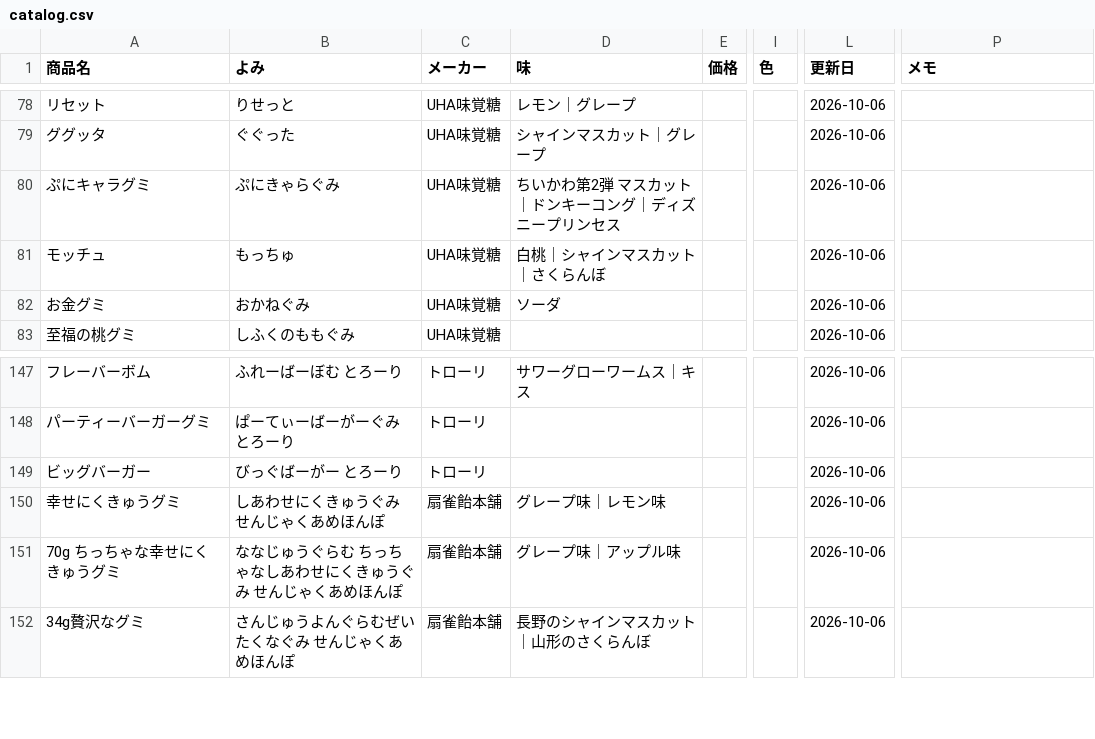
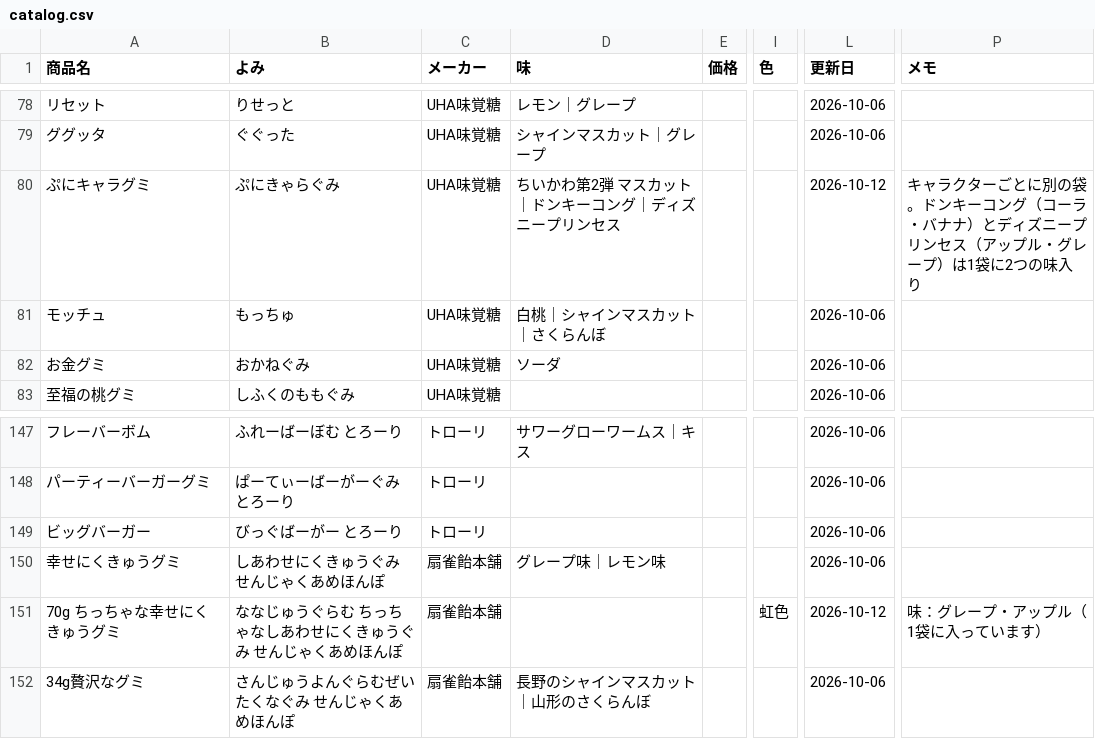
Before and after one commit to hatohat/gumilog, a CSV file: catalog.csv, drawn as a sheet; only a part is shown, gaps mark what is left out; the diff covers the shown part only; the diff names each change by its address in the sheet, - before the commit and + after, or states it on an @@ line.

```diff
--- a/catalog.csv
+++ b/catalog.csv
-L80 (更新日): 2026-10-06
+L80 (更新日): 2026-10-12
-P80 (メモ): (empty)
+P80 (メモ): キャラクターごとに別の袋。ドンキーコング（コーラ・バナナ）とディズニープリンセス（アップル・グレープ）は1袋に2つの味入り
-D151 (味): グレープ味｜アップル味
+D151 (味): (empty)
-I151 (色): (empty)
+I151 (色): 虹色
-L151 (更新日): 2026-10-06
+L151 (更新日): 2026-10-12
-P151 (メモ): (empty)
+P151 (メモ): 味：グレープ・アップル（1袋に入っています）
```
Also changed, not shown: 57 edited cells elsewhere in this file, 2 other files.
